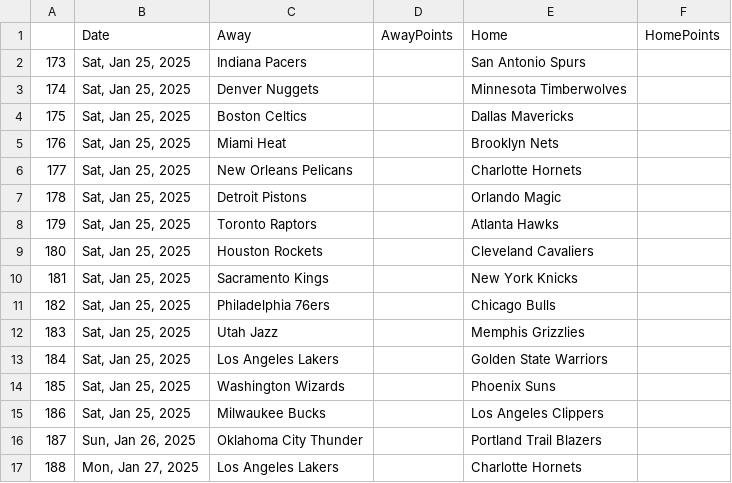
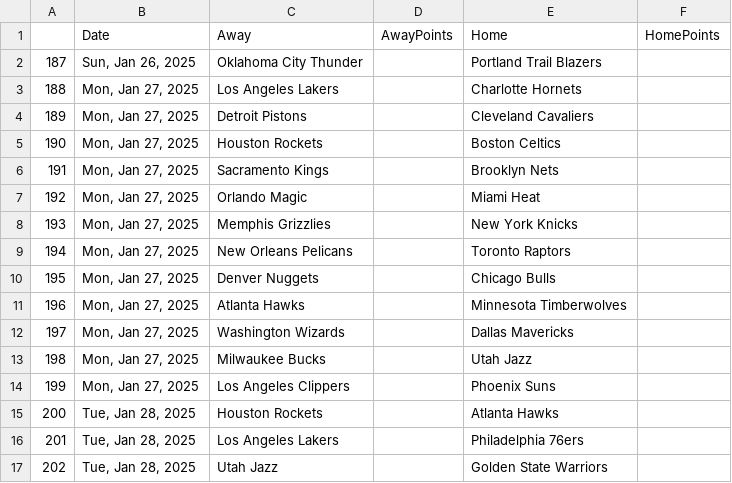
Before and after one commit to wmjs/nba-predictor, a CSV file: nba_data/schedule_no_results.csv, drawn as a sheet; only a part is shown; the shorter side is filled out with more unchanged rows; the diff names each change by its address in the sheet, - before the commit and + after, or states it on an @@ line.

```diff
--- a/nba_data/schedule_no_results.csv
+++ b/nba_data/schedule_no_results.csv
-row 2: 173 | Sat, Jan 25, 2025 | Indiana Pacers |  | San Antonio Spurs
-row 3: 174 | Sat, Jan 25, 2025 | Denver Nuggets |  | Minnesota Timberwolves
-row 4: 175 | Sat, Jan 25, 2025 | Boston Celtics |  | Dallas Mavericks
-row 5: 176 | Sat, Jan 25, 2025 | Miami Heat |  | Brooklyn Nets
-row 6: 177 | Sat, Jan 25, 2025 | New Orleans Pelicans |  | Charlotte Hornets
-row 7: 178 | Sat, Jan 25, 2025 | Detroit Pistons |  | Orlando Magic
-row 8: 179 | Sat, Jan 25, 2025 | Toronto Raptors |  | Atlanta Hawks
-row 9: 180 | Sat, Jan 25, 2025 | Houston Rockets |  | Cleveland Cavaliers
-row 10: 181 | Sat, Jan 25, 2025 | Sacramento Kings |  | New York Knicks
-row 11: 182 | Sat, Jan 25, 2025 | Philadelphia 76ers |  | Chicago Bulls
-row 12: 183 | Sat, Jan 25, 2025 | Utah Jazz |  | Memphis Grizzlies
-row 13: 184 | Sat, Jan 25, 2025 | Los Angeles Lakers |  | Golden State Warriors
-row 14: 185 | Sat, Jan 25, 2025 | Washington Wizards |  | Phoenix Suns
-row 15: 186 | Sat, Jan 25, 2025 | Milwaukee Bucks |  | Los Angeles Clippers
```
Also changed, not shown: nba_data/away_games_stats.csv, nba_data/home_games_stats.csv, 6 other files.
